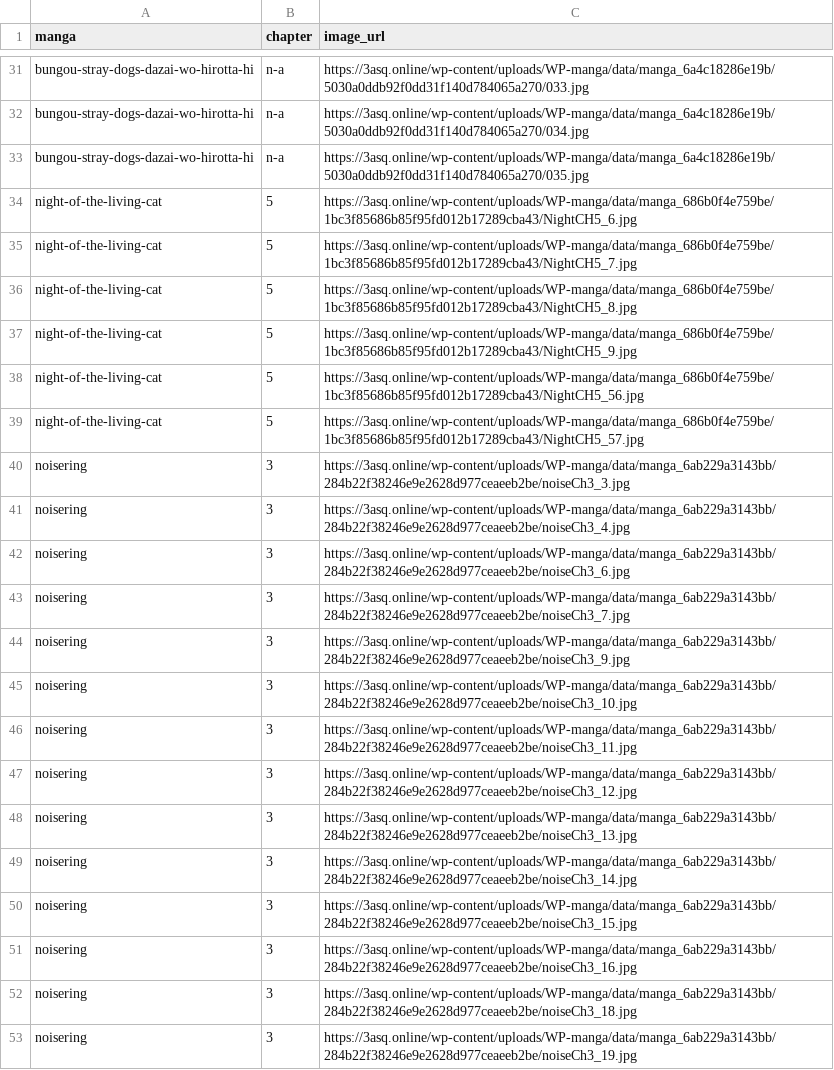
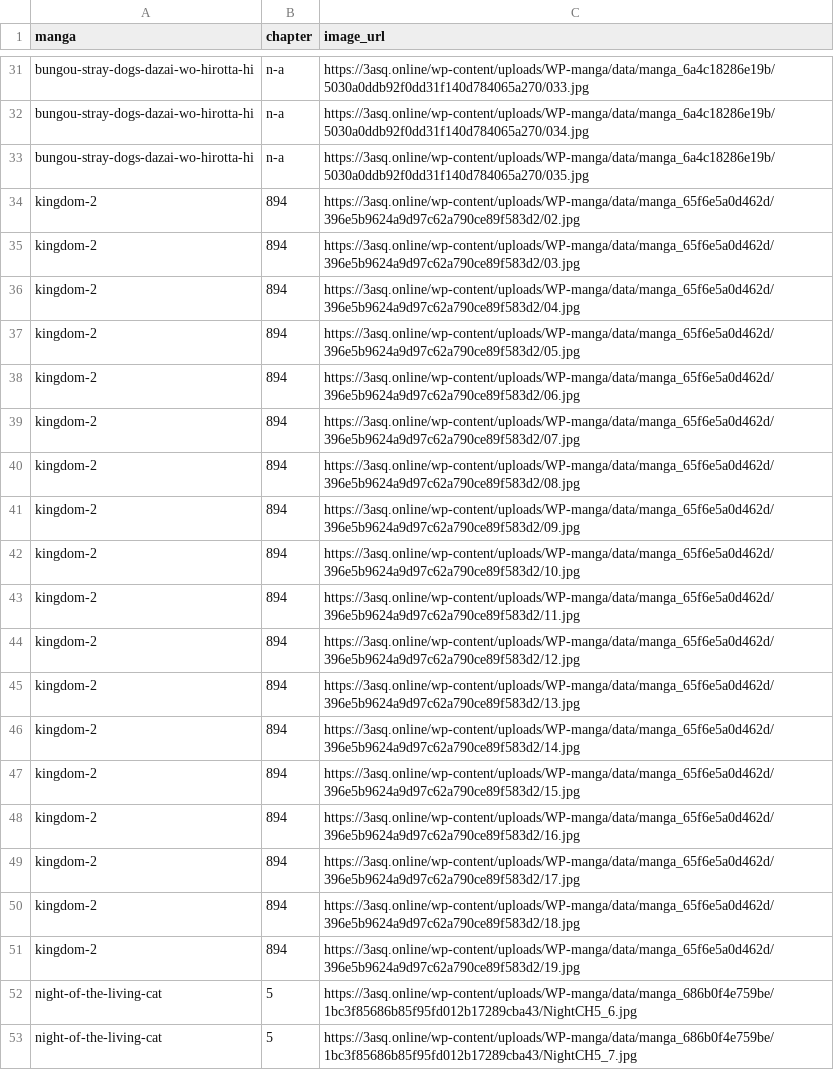
Before and after one commit to 24bit192kHz/3asq-image-recovery-site, a CSV file: report_pending.csv, drawn as a sheet; only a part is shown, gaps mark what is left out; the shorter side is filled out with more unchanged rows; the diff names each change by its address in the sheet, - before the commit and + after, or states it on an @@ line.

```diff
--- a/report_pending.csv
+++ b/report_pending.csv
+row 34: kingdom-2 | 894 | https://3asq.online/wp-content/uploads/WP-manga/data/manga_65f6e5a0d462d/396e5b9624a9d97c62a790ce89f583d2/02.jpg
+row 35: kingdom-2 | 894 | https://3asq.online/wp-content/uploads/WP-manga/data/manga_65f6e5a0d462d/396e5b9624a9d97c62a790ce89f583d2/03.jpg
+row 36: kingdom-2 | 894 | https://3asq.online/wp-content/uploads/WP-manga/data/manga_65f6e5a0d462d/396e5b9624a9d97c62a790ce89f583d2/04.jpg
+row 37: kingdom-2 | 894 | https://3asq.online/wp-content/uploads/WP-manga/data/manga_65f6e5a0d462d/396e5b9624a9d97c62a790ce89f583d2/05.jpg
+row 38: kingdom-2 | 894 | https://3asq.online/wp-content/uploads/WP-manga/data/manga_65f6e5a0d462d/396e5b9624a9d97c62a790ce89f583d2/06.jpg
+row 39: kingdom-2 | 894 | https://3asq.online/wp-content/uploads/WP-manga/data/manga_65f6e5a0d462d/396e5b9624a9d97c62a790ce89f583d2/07.jpg
+row 40: kingdom-2 | 894 | https://3asq.online/wp-content/uploads/WP-manga/data/manga_65f6e5a0d462d/396e5b9624a9d97c62a790ce89f583d2/08.jpg
+row 41: kingdom-2 | 894 | https://3asq.online/wp-content/uploads/WP-manga/data/manga_65f6e5a0d462d/396e5b9624a9d97c62a790ce89f583d2/09.jpg
+row 42: kingdom-2 | 894 | https://3asq.online/wp-content/uploads/WP-manga/data/manga_65f6e5a0d462d/396e5b9624a9d97c62a790ce89f583d2/10.jpg
+row 43: kingdom-2 | 894 | https://3asq.online/wp-content/uploads/WP-manga/data/manga_65f6e5a0d462d/396e5b9624a9d97c62a790ce89f583d2/11.jpg
+row 44: kingdom-2 | 894 | https://3asq.online/wp-content/uploads/WP-manga/data/manga_65f6e5a0d462d/396e5b9624a9d97c62a790ce89f583d2/12.jpg
+row 45: kingdom-2 | 894 | https://3asq.online/wp-content/uploads/WP-manga/data/manga_65f6e5a0d462d/396e5b9624a9d97c62a790ce89f583d2/13.jpg
+row 46: kingdom-2 | 894 | https://3asq.online/wp-content/uploads/WP-manga/data/manga_65f6e5a0d462d/396e5b9624a9d97c62a790ce89f583d2/14.jpg
+row 47: kingdom-2 | 894 | https://3asq.online/wp-content/uploads/WP-manga/data/manga_65f6e5a0d462d/396e5b9624a9d97c62a790ce89f583d2/15.jpg
+row 48: kingdom-2 | 894 | https://3asq.online/wp-content/uploads/WP-manga/data/manga_65f6e5a0d462d/396e5b9624a9d97c62a790ce89f583d2/16.jpg
+row 49: kingdom-2 | 894 | https://3asq.online/wp-content/uploads/WP-manga/data/manga_65f6e5a0d462d/396e5b9624a9d97c62a790ce89f583d2/17.jpg
+row 50: kingdom-2 | 894 | https://3asq.online/wp-content/uploads/WP-manga/data/manga_65f6e5a0d462d/396e5b9624a9d97c62a790ce89f583d2/18.jpg
+row 51: kingdom-2 | 894 | https://3asq.online/wp-content/uploads/WP-manga/data/manga_65f6e5a0d462d/396e5b9624a9d97c62a790ce89f583d2/19.jpg
```
Also changed, not shown: report_by_manga.csv, report_summary.csv, 3 other files.
